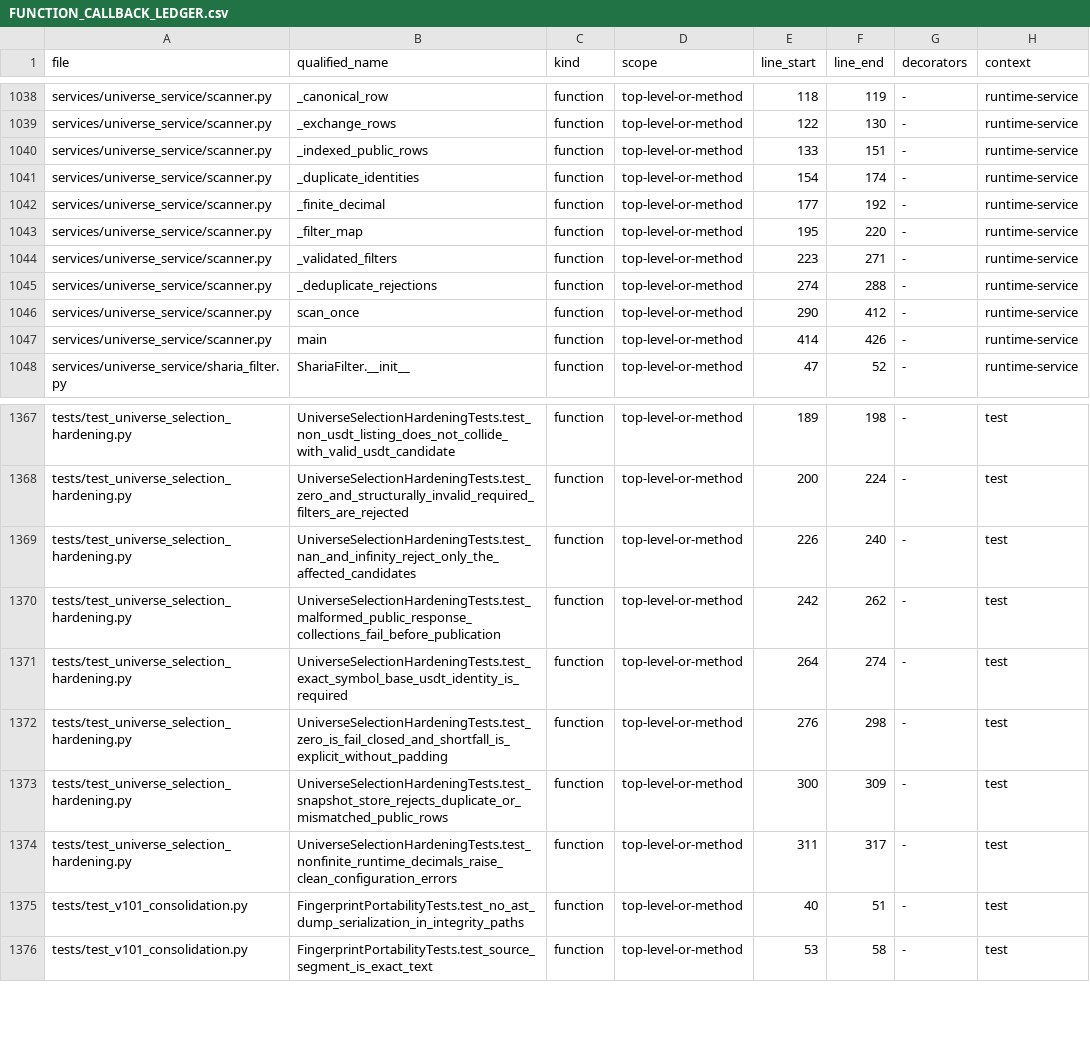
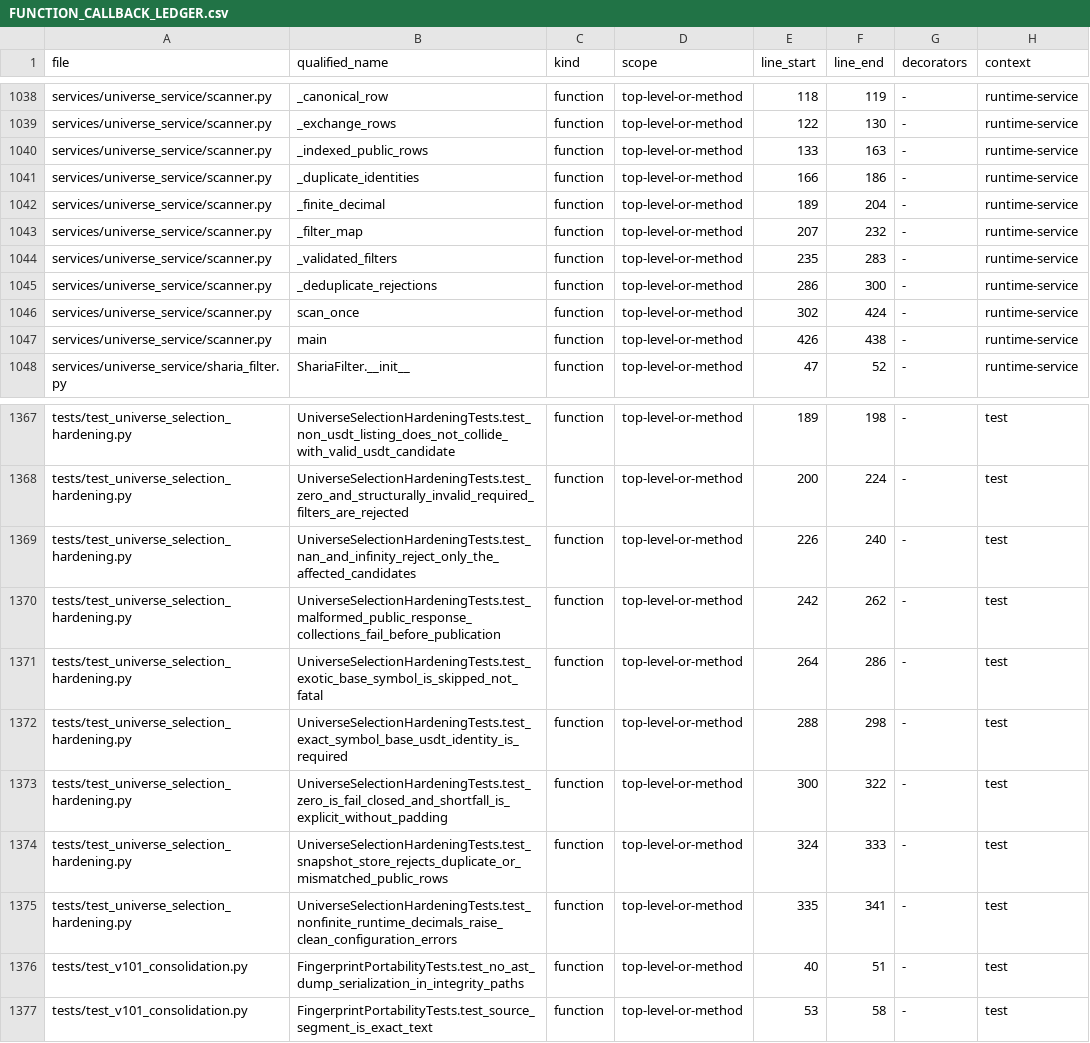
Before and after one commit to asad13-Binana/Binana-Binance-Spot-Trading-Sharia-Compliance-BOT-LIVE, a CSV file: docs/audit/FUNCTION_CALLBACK_LEDGER.csv, drawn as a sheet; only a part is shown, gaps mark what is left out.

Commit message:
Fix CI: exotic Binance symbols must not abort the universe scan
integration-simulation failed with:

  ValueError: Binance ticker/24hr entry has invalid symbol identity
  scanner.py:147 in _indexed_public_rows

Binance genuinely lists Spot symbols whose base asset is not [A-Z0-9] -- five
of them today, including one whose base is four Han characters paired with
USDT. _indexed_public_rows treated any such symbol as proof that the whole
exchange RESPONSE was corrupt and raised, so a single exotic listing anywhere
on the exchange aborted the entire scan and the universe container never
reached health.

Those symbols can never be traded: _basic_filter already rejects a
non-[A-Z0-9] base, and only *USDT pairs are eligible. The two checks simply
disagreed about severity. The index now skips them exactly as the candidate
filter does, and logs how many were skipped. Structural defects -- payload not
a list, row not an object, missing or non-string symbol, duplicate symbols --
all stay fatal, and every existing malformed-response assertion still holds.

Verified against the live endpoint: 3683 rows index to 3678 with the 5 exotic
symbols skipped; BTCUSDT and ETHUSDT unaffected. Regression test uses the real
symbol as its fixture and fails if the fatal behaviour returns.

Also stages all 14 shell scripts as mode 100755. The tree uploaded through the
GitHub web interface carried them as 100644, which cannot express the
executable bit, so test_every_shell_script_is_executable failed on every
verify leg.

351 core tests OK, release gate EXIT 0, ledgers and manifest rebuilt.
Strategy and preserved core hashes unchanged.

```diff
--- a/docs/audit/FUNCTION_CALLBACK_LEDGER.csv
+++ b/docs/audit/FUNCTION_CALLBACK_LEDGER.csv
@@ -1039,10 +1039,10 @@ services/universe_service/scanner.py,_canonical_row,function,top-level-or-method
 services/universe_service/scanner.py,_exchange_rows,function,top-level-or-method,122,130,-,runtime-service
-services/universe_service/scanner.py,_indexed_public_rows,function,top-level-or-method,133,151,-,runtime-service
-services/universe_service/scanner.py,_duplicate_identities,function,top-level-or-method,154,174,-,runtime-service
-services/universe_service/scanner.py,_finite_decimal,function,top-level-or-method,177,192,-,runtime-service
-services/universe_service/scanner.py,_filter_map,function,top-level-or-method,195,220,-,runtime-service
-services/universe_service/scanner.py,_validated_filters,function,top-level-or-method,223,271,-,runtime-service
-services/universe_service/scanner.py,_deduplicate_rejections,function,top-level-or-method,274,288,-,runtime-service
-services/universe_service/scanner.py,scan_once,function,top-level-or-method,290,412,-,runtime-service
-services/universe_service/scanner.py,main,function,top-level-or-method,414,426,-,runtime-service
+services/universe_service/scanner.py,_indexed_public_rows,function,top-level-or-method,133,163,-,runtime-service
+services/universe_service/scanner.py,_duplicate_identities,function,top-level-or-method,166,186,-,runtime-service
+services/universe_service/scanner.py,_finite_decimal,function,top-level-or-method,189,204,-,runtime-service
+services/universe_service/scanner.py,_filter_map,function,top-level-or-method,207,232,-,runtime-service
+services/universe_service/scanner.py,_validated_filters,function,top-level-or-method,235,283,-,runtime-service
+services/universe_service/scanner.py,_deduplicate_rejections,function,top-level-or-method,286,300,-,runtime-service
+services/universe_service/scanner.py,scan_once,function,top-level-or-method,302,424,-,runtime-service
+services/universe_service/scanner.py,main,function,top-level-or-method,426,438,-,runtime-service
 services/universe_service/sharia_filter.py,ShariaFilter.__init__,function,top-level-or-method,47,52,-,runtime-service
@@ -1370,6 +1370,7 @@ tests/test_universe_selection_hardening.py,UniverseSelectionHardeningTests.test_
 tests/test_universe_selection_hardening.py,UniverseSelectionHardeningTests.test_malformed_public_response_collections_fail_before_publication,function,top-level-or-method,242,262,-,test
-tests/test_universe_selection_hardening.py,UniverseSelectionHardeningTests.test_exact_symbol_base_usdt_identity_is_required,function,top-level-or-method,264,274,-,test
-tests/test_universe_selection_hardening.py,UniverseSelectionHardeningTests.test_zero_is_fail_closed_and_shortfall_is_explicit_without_padding,function,top-level-or-method,276,298,-,test
-tests/test_universe_selection_hardening.py,UniverseSelectionHardeningTests.test_snapshot_store_rejects_duplicate_or_mismatched_public_rows,function,top-level-or-method,300,309,-,test
-tests/test_universe_selection_hardening.py,UniverseSelectionHardeningTests.test_nonfinite_runtime_decimals_raise_clean_configuration_errors,function,top-level-or-method,311,317,-,test
+tests/test_universe_selection_hardening.py,UniverseSelectionHardeningTests.test_exotic_base_symbol_is_skipped_not_fatal,function,top-level-or-method,264,286,-,test
+tests/test_universe_selection_hardening.py,UniverseSelectionHardeningTests.test_exact_symbol_base_usdt_identity_is_required,function,top-level-or-method,288,298,-,test
+tests/test_universe_selection_hardening.py,UniverseSelectionHardeningTests.test_zero_is_fail_closed_and_shortfall_is_explicit_without_padding,function,top-level-or-method,300,322,-,test
+tests/test_universe_selection_hardening.py,UniverseSelectionHardeningTests.test_snapshot_store_rejects_duplicate_or_mismatched_public_rows,function,top-level-or-method,324,333,-,test
+tests/test_universe_selection_hardening.py,UniverseSelectionHardeningTests.test_nonfinite_runtime_decimals_raise_clean_configuration_errors,function,top-level-or-method,335,341,-,test
 tests/test_v101_consolidation.py,FingerprintPortabilityTests.test_no_ast_dump_serialization_in_integrity_paths,function,top-level-or-method,40,51,-,test
```
Also changed, not shown: docs/audit/FILE_REVIEW_LEDGER.csv, 4 other files.
